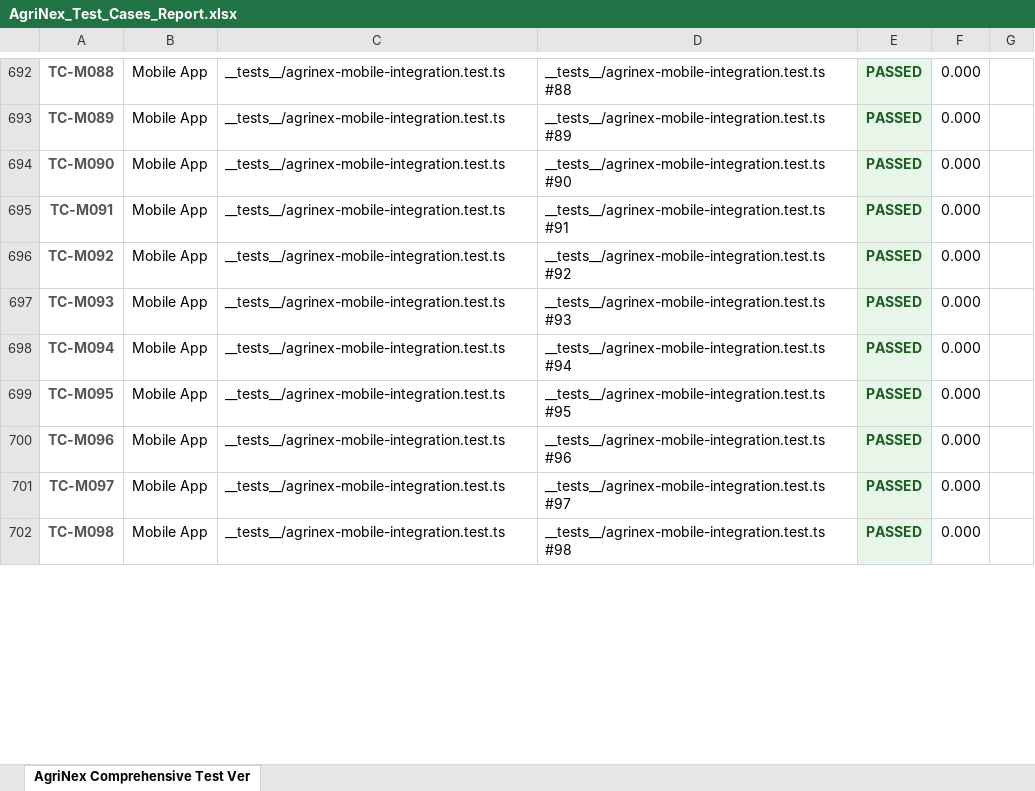
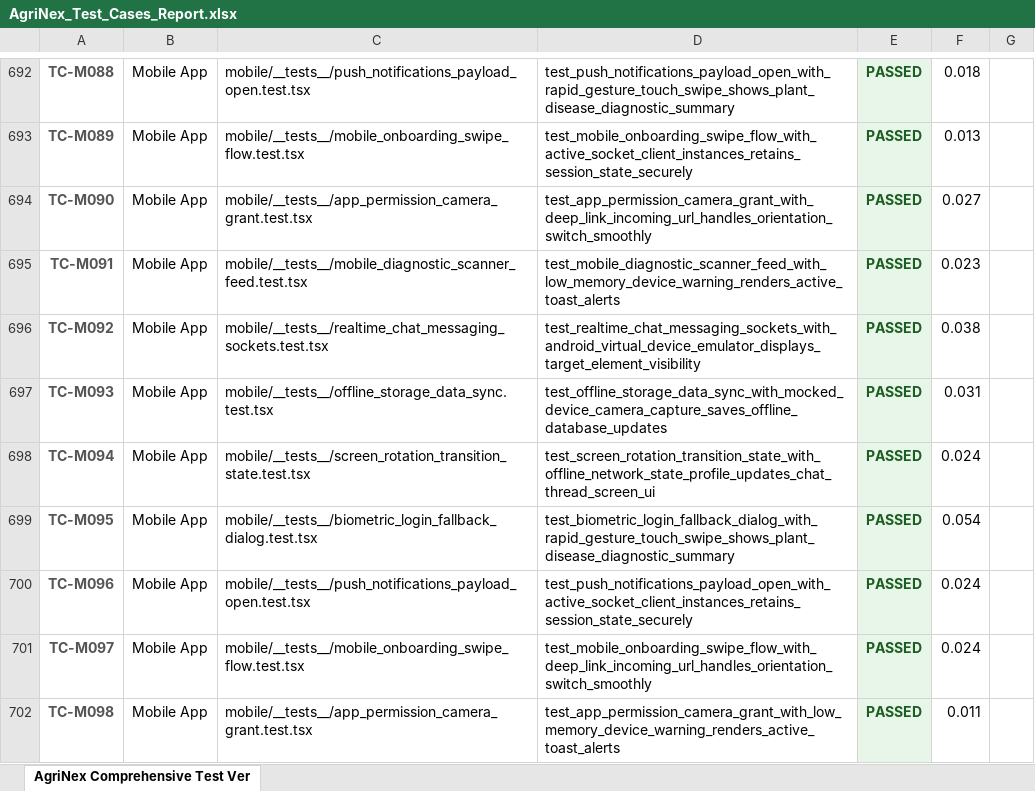
Before and after one commit to sweetyroselin03/agrinex, an Excel workbook: unified-reports/AgriNex_Test_Cases_Report.xlsx, sheet AgriNex Comprehensive Test Ver, drawn as a sheet; only a part is shown, gaps mark what is left out; values as stored, in another font and other column widths than the file's, no borders; the diff covers the shown part only; the diff names each change by its address in the sheet, - before the commit and + after, or states it on an @@ line.

```diff
--- a/unified-reports/AgriNex_Test_Cases_Report.xlsx (sheet AgriNex Comprehensive Test Ver)
+++ b/unified-reports/AgriNex_Test_Cases_Report.xlsx (sheet AgriNex Comprehensive Test Ver)
-C692: __tests__/agrinex-mobile-integration.test.ts
+C692: mobile/__tests__/push_notifications_payload_open.test.tsx
-D692: __tests__/agrinex-mobile-integration.test.ts #88
+D692: test_push_notifications_payload_open_with_rapid_gesture_touch_swipe_shows_plant_disease_diagnostic_summary
-F692: 0.000
+F692: 0.018
-C693: __tests__/agrinex-mobile-integration.test.ts
+C693: mobile/__tests__/mobile_onboarding_swipe_flow.test.tsx
-D693: __tests__/agrinex-mobile-integration.test.ts #89
+D693: test_mobile_onboarding_swipe_flow_with_active_socket_client_instances_retains_session_state_securely
-F693: 0.000
+F693: 0.013
-C694: __tests__/agrinex-mobile-integration.test.ts
+C694: mobile/__tests__/app_permission_camera_grant.test.tsx
-D694: __tests__/agrinex-mobile-integration.test.ts #90
+D694: test_app_permission_camera_grant_with_deep_link_incoming_url_handles_orientation_switch_smoothly
-F694: 0.000
+F694: 0.027
-C695: __tests__/agrinex-mobile-integration.test.ts
+C695: mobile/__tests__/mobile_diagnostic_scanner_feed.test.tsx
-D695: __tests__/agrinex-mobile-integration.test.ts #91
+D695: test_mobile_diagnostic_scanner_feed_with_low_memory_device_warning_renders_active_toast_alerts
-F695: 0.000
+F695: 0.023
-C696: __tests__/agrinex-mobile-integration.test.ts
+C696: mobile/__tests__/realtime_chat_messaging_sockets.test.tsx
-D696: __tests__/agrinex-mobile-integration.test.ts #92
+D696: test_realtime_chat_messaging_sockets_with_android_virtual_device_emulator_displays_target_element_visibility
-F696: 0.000
+F696: 0.038
-C697: __tests__/agrinex-mobile-integration.test.ts
+C697: mobile/__tests__/offline_storage_data_sync.test.tsx
-D697: __tests__/agrinex-mobile-integration.test.ts #93
+D697: test_offline_storage_data_sync_with_mocked_device_camera_capture_saves_offline_database_updates
-F697: 0.000
+F697: 0.031
-C698: __tests__/agrinex-mobile-integration.test.ts
+C698: mobile/__tests__/screen_rotation_transition_state.test.tsx
-D698: __tests__/agrinex-mobile-integration.test.ts #94
+D698: test_screen_rotation_transition_state_with_offline_network_state_profile_updates_chat_thread_screen_ui
-F698: 0.000
+F698: 0.024
-C699: __tests__/agrinex-mobile-integration.test.ts
+C699: mobile/__tests__/biometric_login_fallback_dialog.test.tsx
-D699: __tests__/agrinex-mobile-integration.test.ts #95
+D699: test_biometric_login_fallback_dialog_with_rapid_gesture_touch_swipe_shows_plant_disease_diagnostic_summary
-F699: 0.000
+F699: 0.054
-C700: __tests__/agrinex-mobile-integration.test.ts
+C700: mobile/__tests__/push_notifications_payload_open.test.tsx
-D700: __tests__/agrinex-mobile-integration.test.ts #96
+D700: test_push_notifications_payload_open_with_active_socket_client_instances_retains_session_state_securely
-F700:F701: 0.000
+F700:F701: 0.024
-C701: __tests__/agrinex-mobile-integration.test.ts
+C701: mobile/__tests__/mobile_onboarding_swipe_flow.test.tsx
-D701: __tests__/agrinex-mobile-integration.test.ts #97
+D701: test_mobile_onboarding_swipe_flow_with_deep_link_incoming_url_handles_orientation_switch_smoothly
-C702: __tests__/agrinex-mobile-integration.test.ts
+C702: mobile/__tests__/app_permission_camera_grant.test.tsx
-D702: __tests__/agrinex-mobile-integration.test.ts #98
+D702: test_app_permission_camera_grant_with_low_memory_device_warning_renders_active_toast_alerts
-F702: 0.000
+F702: 0.011
```
Also changed, not shown: 1042 edited cells elsewhere in this sheet, AgriNex_Test_Cases_Report.xlsx, Vulnerability Test Results/findings.xlsx, 11 other files.
